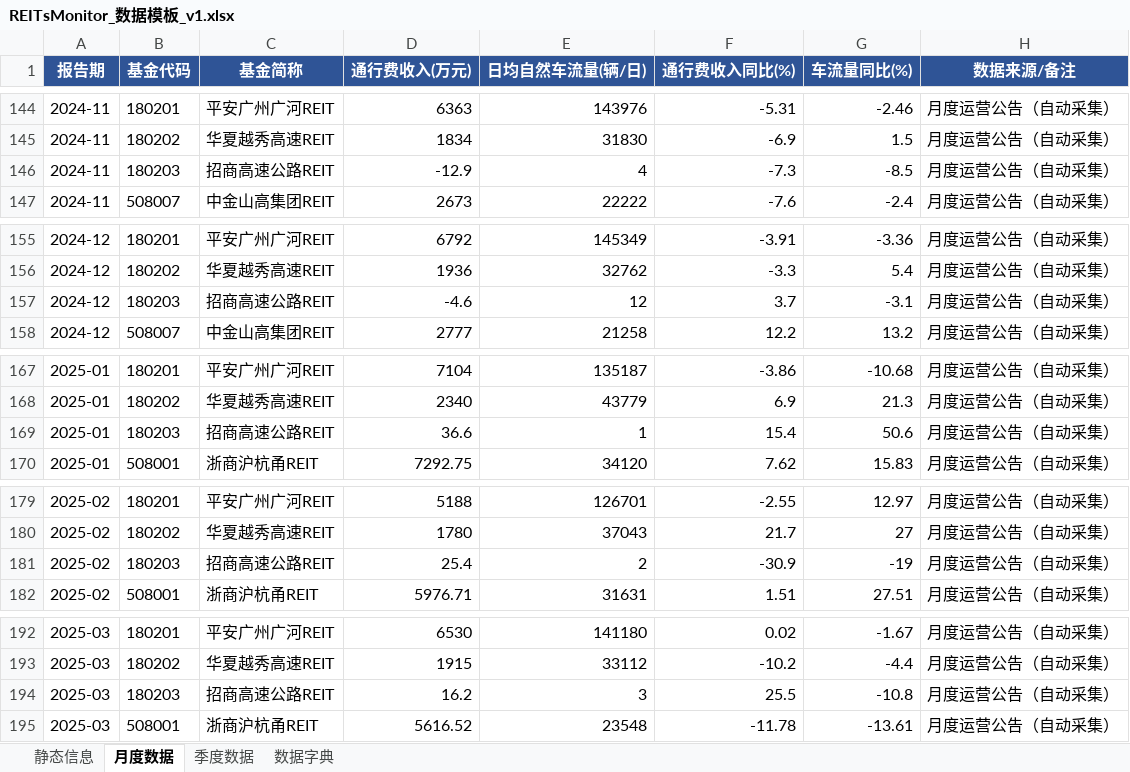
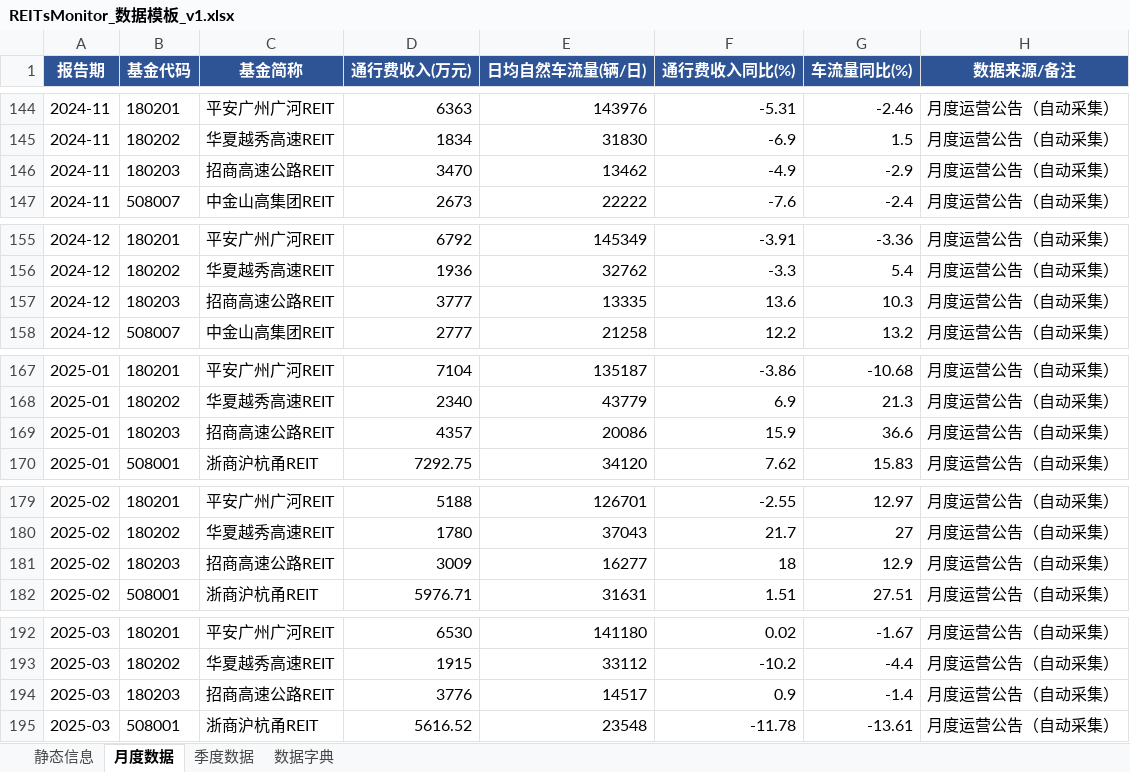
Before and after one commit to aix11111/Reits, an Excel workbook: data/REITsMonitor_数据模板_v1.xlsx, sheet 月度数据, drawn as a sheet; only a part is shown, gaps mark what is left out; values as stored, in another font and other column widths than the file's, no borders; the diff covers the shown part only; the diff names each change by its address in the sheet, - before the commit and + after, or states it on an @@ line.

Commit message:
data: fix 180203 zhāoshāng re-parsed rows (label 化 fix, all 20 months corrected)

```diff
--- a/data/REITsMonitor_数据模板_v1.xlsx (sheet 月度数据)
+++ b/data/REITsMonitor_数据模板_v1.xlsx (sheet 月度数据)
-D146 (通行费收入(万元)): -12.9
+D146 (通行费收入(万元)): 3470
-E146 (日均自然车流量(辆/日)): 4
+E146 (日均自然车流量(辆/日)): 13462
-F146 (通行费收入同比(%)): -7.3
+F146 (通行费收入同比(%)): -4.9
-G146 (车流量同比(%)): -8.5
+G146 (车流量同比(%)): -2.9
-D157 (通行费收入(万元)): -4.6
+D157 (通行费收入(万元)): 3777
-E157 (日均自然车流量(辆/日)): 12
+E157 (日均自然车流量(辆/日)): 13335
-F157 (通行费收入同比(%)): 3.7
+F157 (通行费收入同比(%)): 13.6
-G157 (车流量同比(%)): -3.1
+G157 (车流量同比(%)): 10.3
-D169 (通行费收入(万元)): 36.6
+D169 (通行费收入(万元)): 4357
-E169 (日均自然车流量(辆/日)): 1
+E169 (日均自然车流量(辆/日)): 20086
-F169 (通行费收入同比(%)): 15.4
+F169 (通行费收入同比(%)): 15.9
-G169 (车流量同比(%)): 50.6
+G169 (车流量同比(%)): 36.6
-D181 (通行费收入(万元)): 25.4
+D181 (通行费收入(万元)): 3009
-E181 (日均自然车流量(辆/日)): 2
+E181 (日均自然车流量(辆/日)): 16277
-F181 (通行费收入同比(%)): -30.9
+F181 (通行费收入同比(%)): 18
-G181 (车流量同比(%)): -19
+G181 (车流量同比(%)): 12.9
-D194 (通行费收入(万元)): 16.2
+D194 (通行费收入(万元)): 3776
-E194 (日均自然车流量(辆/日)): 3
+E194 (日均自然车流量(辆/日)): 14517
-F194 (通行费收入同比(%)): 25.5
+F194 (通行费收入同比(%)): 0.9
-G194 (车流量同比(%)): -10.8
+G194 (车流量同比(%)): -1.4
```
Also changed, not shown: 40 edited cells elsewhere in this sheet.
